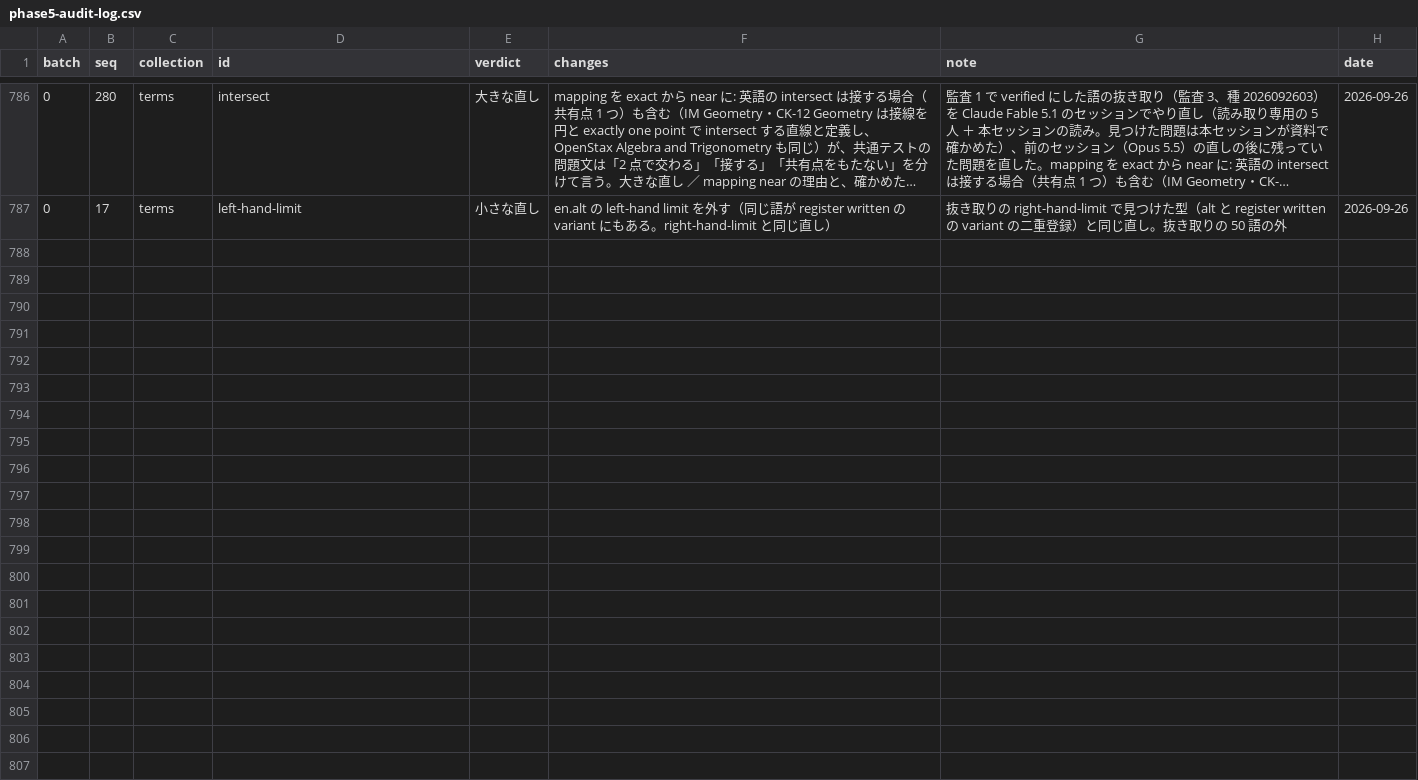
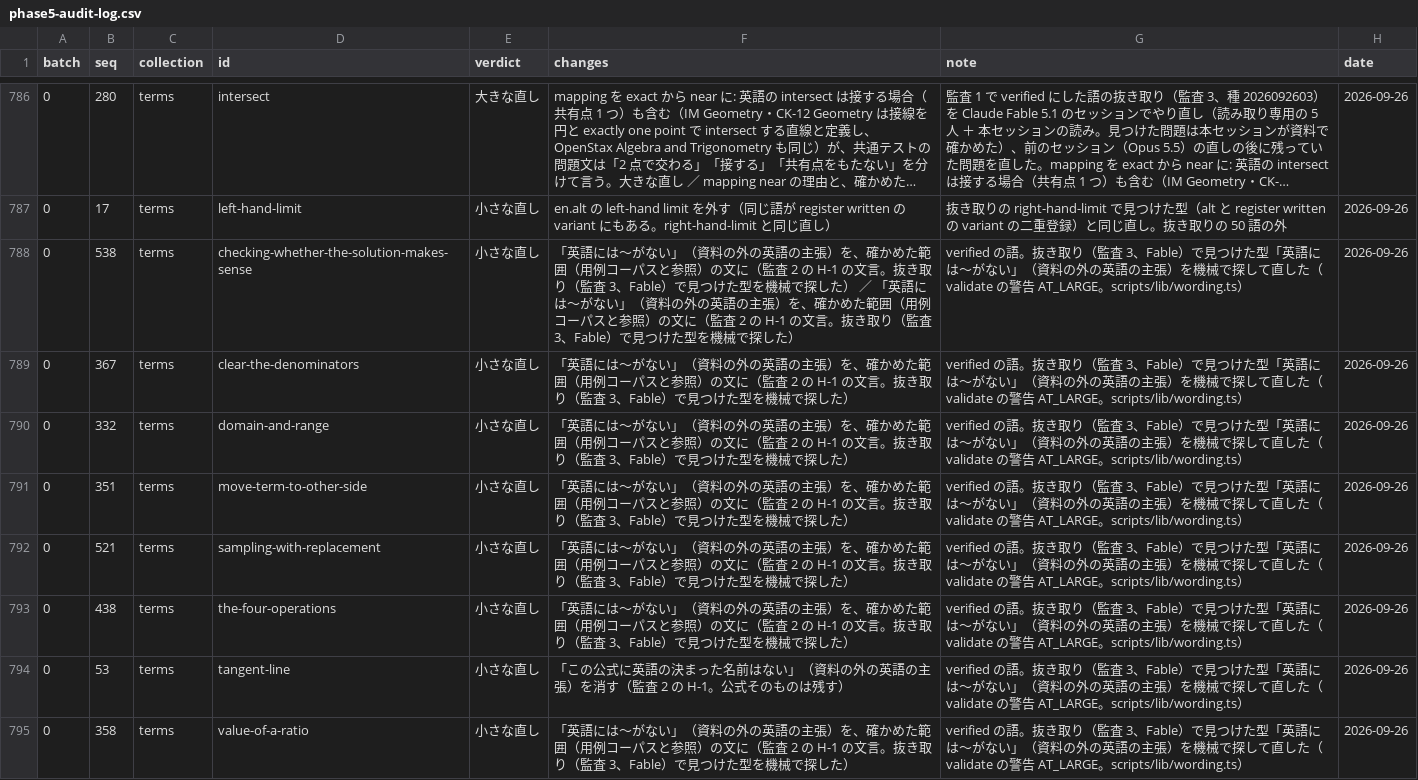
Before and after one commit to matheigo/matheigo.github.io, a CSV file: audits/phase5-audit-log.csv, drawn as a sheet; only a part is shown, gaps mark what is left out; long unchanged cells end in …; the diff names each change by its address in the sheet, - before the commit and + after, or states it on an @@ line.

```diff
--- a/audits/phase5-audit-log.csv
+++ b/audits/phase5-audit-log.csv
+row 788: 0 | 538 | terms | checking-whether-the-solution-makes-sense | 小さな直し | 「英語には〜がない」（資料の外の英語の主張）を、確かめた範囲（用例コーパスと参照）の文に（監査 2 の H-1 の文言。抜き取り（監査 3、Fable）で見つけた型を機械で探した） ／ 「英語には〜がない」（資料の外の英語の主張）を、確かめた範囲（用例コーパスと参照）の文に（監査 2 の H-1 の文言。抜き取り（監査 3、Fable）で見つけた型を機械で探した） | verified の語。抜き取り（監査 3、Fable）で見つけた型「英語には〜がない」（資料の外の英語の主張）を機械で探して直した（validate の警告 AT_LARGE。scripts/lib/wording.ts） | 2026-09-26
+row 789: 0 | 367 | terms | clear-the-denominators | 小さな直し | 「英語には〜がない」（資料の外の英語の主張）を、確かめた範囲（用例コーパスと参照）の文に（監査 2 の H-1 の文言。抜き取り（監査 3、Fable）で見つけた型を機械で探した） | verified の語。抜き取り（監査 3、Fable）で見つけた型「英語には〜がない」（資料の外の英語の主張）を機械で探して直した（validate の警告 AT_LARGE。scripts/lib/wording.ts） | 2026-09-26
+row 790: 0 | 332 | terms | domain-and-range | 小さな直し | 「英語には〜がない」（資料の外の英語の主張）を、確かめた範囲（用例コーパスと参照）の文に（監査 2 の H-1 の文言。抜き取り（監査 3、Fable）で見つけた型を機械で探した） | verified の語。抜き取り（監査 3、Fable）で見つけた型「英語には〜がない」（資料の外の英語の主張）を機械で探して直した（validate の警告 AT_LARGE。scripts/lib/wording.ts） | 2026-09-26
+row 791: 0 | 351 | terms | move-term-to-other-side | 小さな直し | 「英語には〜がない」（資料の外の英語の主張）を、確かめた範囲（用例コーパスと参照）の文に（監査 2 の H-1 の文言。抜き取り（監査 3、Fable）で見つけた型を機械で探した） | verified の語。抜き取り（監査 3、Fable）で見つけた型「英語には〜がない」（資料の外の英語の主張）を機械で探して直した（validate の警告 AT_LARGE。scripts/lib/wording.ts） | 2026-09-26
+row 792: 0 | 521 | terms | sampling-with-replacement | 小さな直し | 「英語には〜がない」（資料の外の英語の主張）を、確かめた範囲（用例コーパスと参照）の文に（監査 2 の H-1 の文言。抜き取り（監査 3、Fable）で見つけた型を機械で探した） | verified の語。抜き取り（監査 3、Fable）で見つけた型「英語には〜がない」（資料の外の英語の主張）を機械で探して直した（validate の警告 AT_LARGE。scripts/lib/wording.ts） | 2026-09-26
+row 793: 0 | 438 | terms | the-four-operations | 小さな直し | 「英語には〜がない」（資料の外の英語の主張）を、確かめた範囲（用例コーパスと参照）の文に（監査 2 の H-1 の文言。抜き取り（監査 3、Fable）で見つけた型を機械で探した） | verified の語。抜き取り（監査 3、Fable）で見つけた型「英語には〜がない」（資料の外の英語の主張）を機械で探して直した（validate の警告 AT_LARGE。scripts/lib/wording.ts） | 2026-09-26
+row 794: 0 | 53 | terms | tangent-line | 小さな直し | 「この公式に英語の決まった名前はない」（資料の外の英語の主張）を消す（監査 2 の H-1。公式そのものは残す） | verified の語。抜き取り（監査 3、Fable）で見つけた型「英語には〜がない」（資料の外の英語の主張）を機械で探して直した（validate の警告 AT_LARGE。scripts/lib/wording.ts） | 2026-09-26
+row 795: 0 | 358 | terms | value-of-a-ratio | 小さな直し | 「英語には〜がない」（資料の外の英語の主張）を、確かめた範囲（用例コーパスと参照）の文に（監査 2 の H-1 の文言。抜き取り（監査 3、Fable）で見つけた型を機械で探した） | verified の語。抜き取り（監査 3、Fable）で見つけた型「英語には〜がない」（資料の外の英語の主張）を機械で探して直した（validate の警告 AT_LARGE。scripts/lib/wording.ts） | 2026-09-26
```
